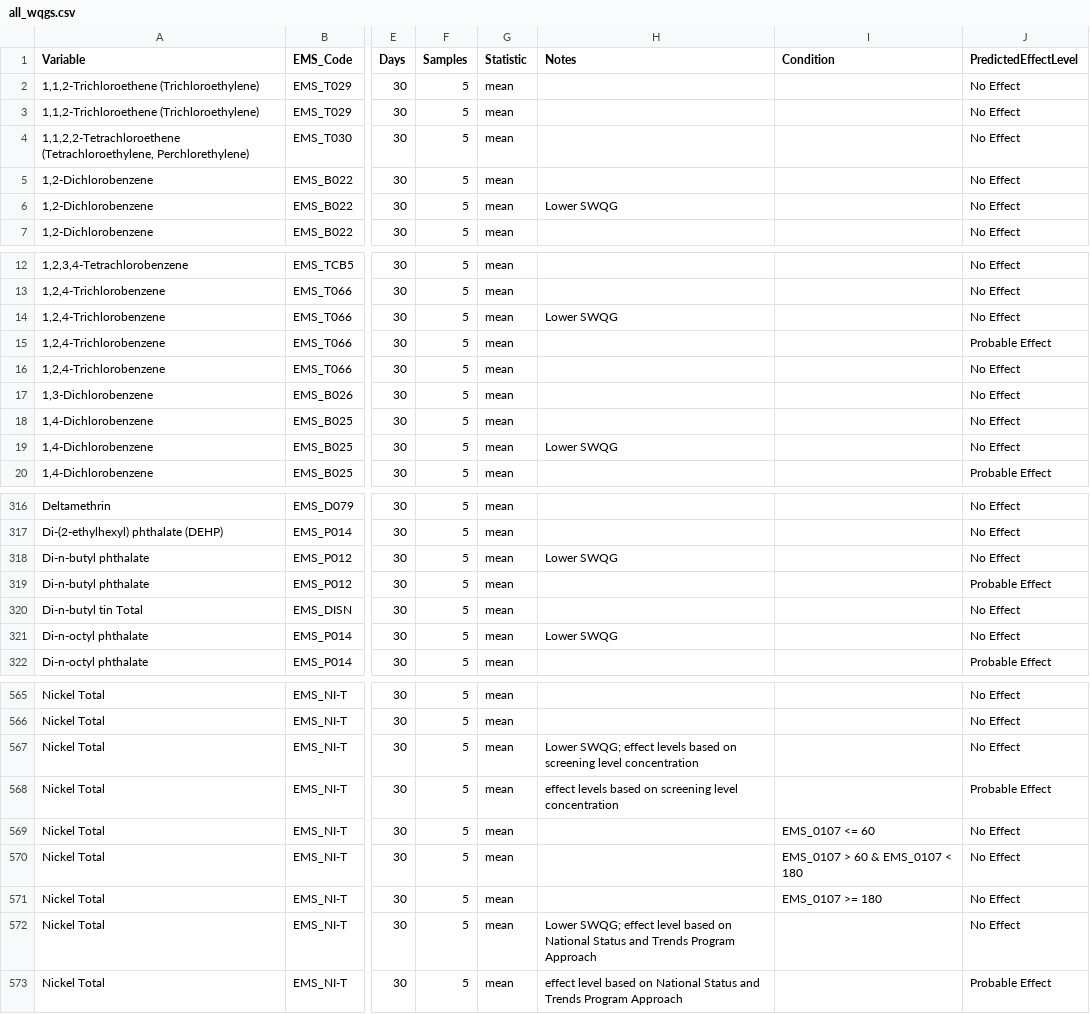
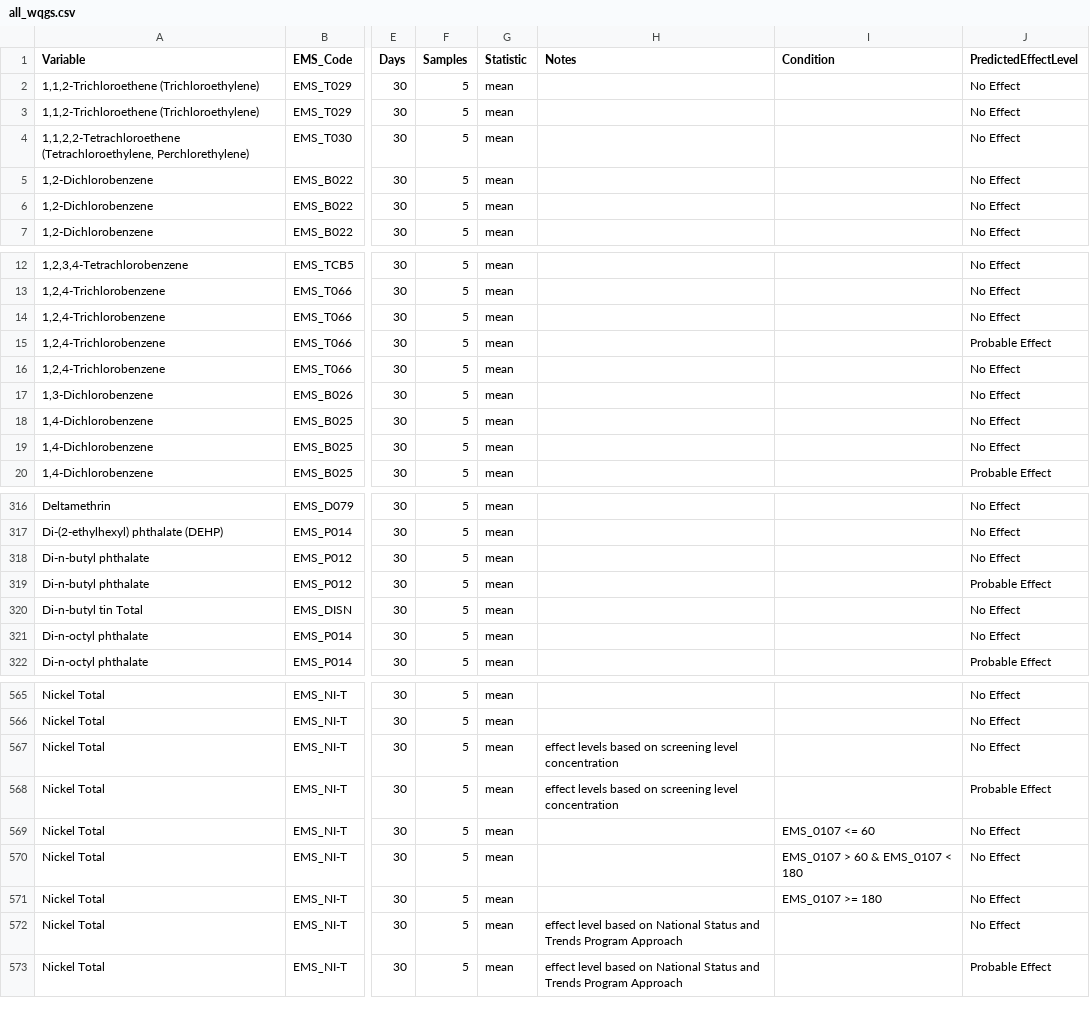
Before and after one commit to bcgov/wqg_data, a CSV file: all_wqgs.csv, drawn as a sheet; only a part is shown, gaps mark what is left out; the diff covers the shown part only; the diff names each change by its address in the sheet, - before the commit and + after, or states it on an @@ line.

Commit message:
remove Lower SWQG fix #30

```diff
--- a/all_wqgs.csv
+++ b/all_wqgs.csv
-H6 (Notes): Lower SWQG
+H6 (Notes): (empty)
-H14 (Notes): Lower SWQG
+H14 (Notes): (empty)
-H19 (Notes): Lower SWQG
+H19 (Notes): (empty)
-H318 (Notes): Lower SWQG
+H318 (Notes): (empty)
-H321 (Notes): Lower SWQG
+H321 (Notes): (empty)
-H567 (Notes): Lower SWQG; effect levels…
+H567 (Notes): effect levels…
-H572 (Notes): Lower SWQG; effect level…
+H572 (Notes): effect level…
```
Also changed, not shown: 37 edited cells elsewhere in this file, 1 other file.
